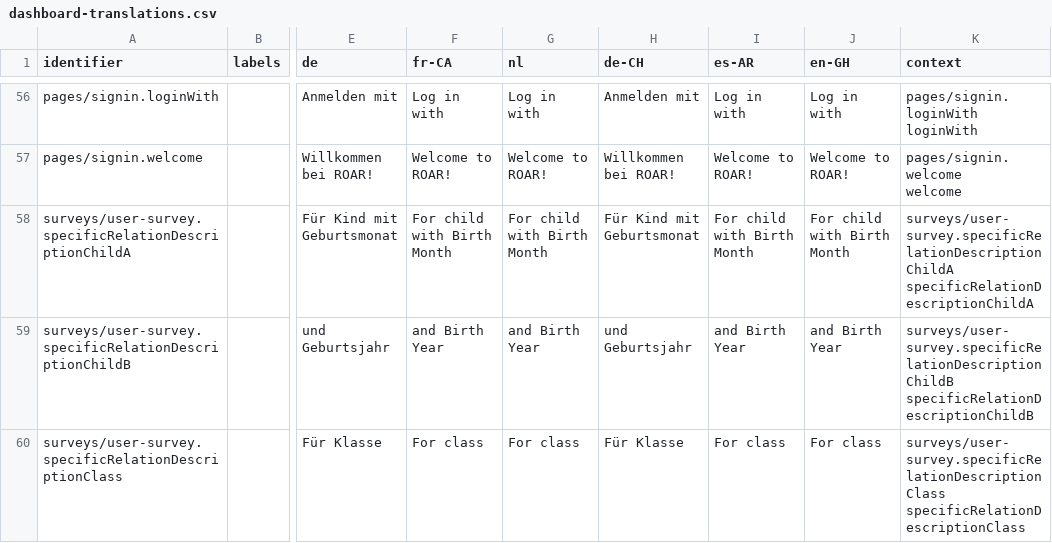
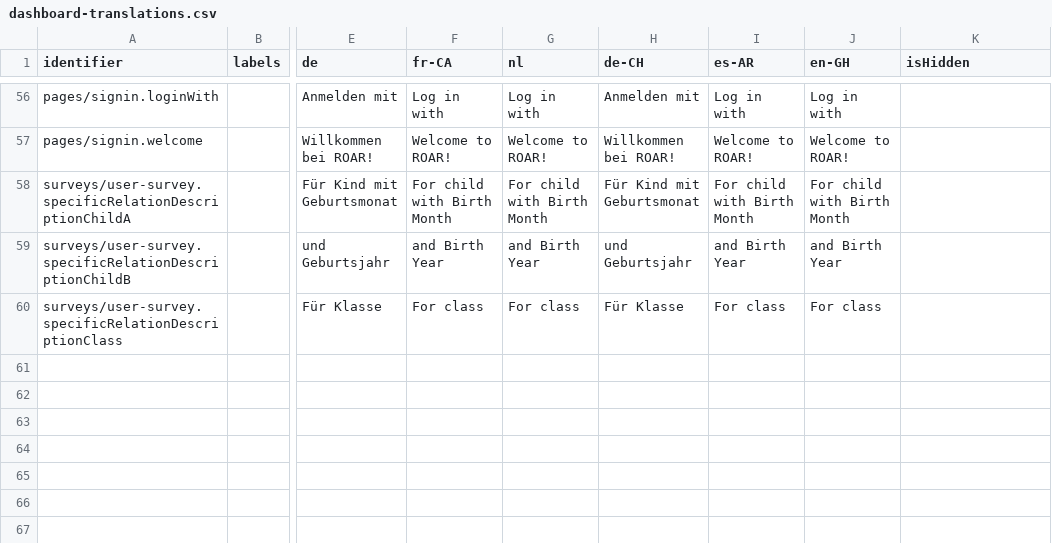
Before and after one commit to levante-framework/levante_translations, a CSV file: translations/dashboard/dashboard-translations.csv, drawn as a sheet; only a part is shown, gaps mark what is left out; ↵ is a line break in a cell; the diff covers the shown part only; the diff names each change by its address in the sheet, - before the commit and + after, or states it on an @@ line.

```diff
--- a/translations/dashboard/dashboard-translations.csv
+++ b/translations/dashboard/dashboard-translations.csv
-K1: context
+K1: isHidden
-K56 (isHidden): pages/signin.loginWith ↵ loginWith
+K56 (isHidden): (empty)
-K57 (isHidden): pages/signin.welcome ↵ welcome
+K57 (isHidden): (empty)
-K58 (isHidden): surveys/user-survey.specificRelationDescriptionChildA ↵ specificRelationDescriptionChildA
+K58 (isHidden): (empty)
-K59 (isHidden): surveys/user-survey.specificRelationDescriptionChildB ↵ specificRelationDescriptionChildB
+K59 (isHidden): (empty)
-K60 (isHidden): surveys/user-survey.specificRelationDescriptionClass ↵ specificRelationDescriptionClass
+K60 (isHidden): (empty)
```
Also changed, not shown: 54 edited cells elsewhere in this file.
